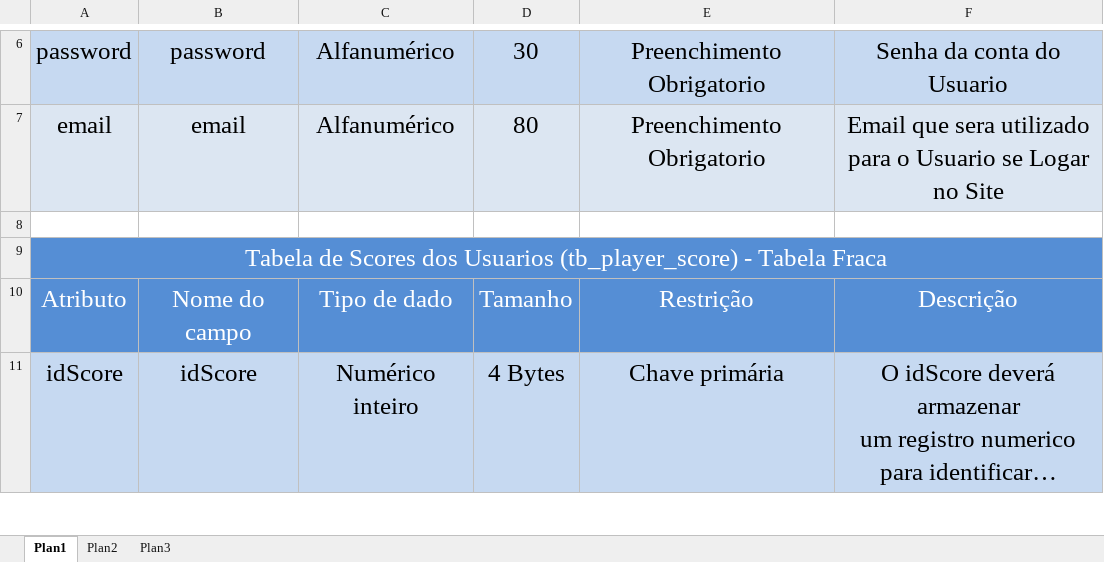
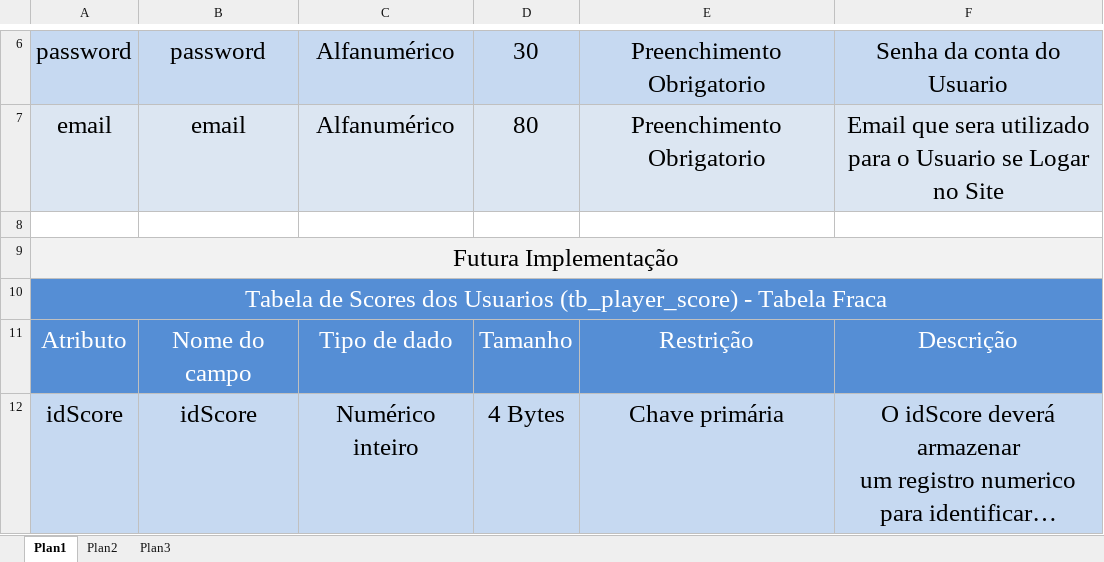
Before and after one commit to jvruas/Space-Invaders-Bullet-Hell, an Excel workbook: doc/db_docs/dicionario_de_dados/dicionario_de_dados.xlsx, sheet Plan1, drawn as a sheet; only a part is shown, gaps mark what is left out; long unchanged cells end in …; values as stored, in another font and other column widths than the file's, no borders; the diff names each change by its address in the sheet, - before the commit and + after, or states it on an @@ line.

```diff
--- a/doc/db_docs/dicionario_de_dados/dicionario_de_dados.xlsx (sheet Plan1)
+++ b/doc/db_docs/dicionario_de_dados/dicionario_de_dados.xlsx (sheet Plan1)
+row 9: Futura Implementação
```
Also changed, not shown: 6 other files.
